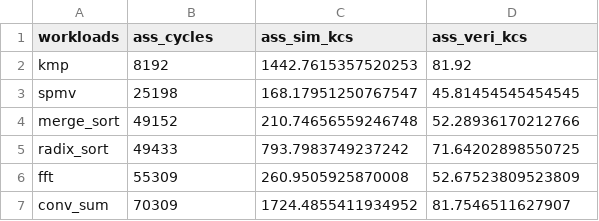
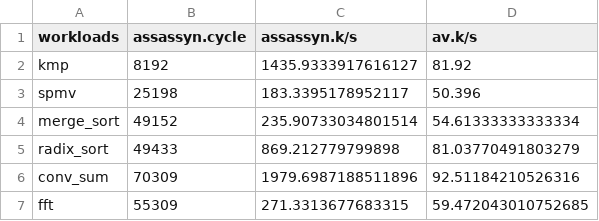
Before and after one commit to momo-dev123/assassyn-workloads, a CSV file: scripts/hls_assassyn/ass_hls_logs/ass_hls.csv, drawn as a sheet.

Commit message:
add more datas

```diff
--- a/scripts/hls_assassyn/ass_hls_logs/ass_hls.csv
+++ b/scripts/hls_assassyn/ass_hls_logs/ass_hls.csv
@@ -1,7 +1,7 @@
-workloads,ass_cycles,ass_sim_kcs,ass_veri_kcs
-kmp,8192,1442.7615357520253,81.92
-spmv,25198,168.17951250767547,45.81454545454545
-merge_sort,49152,210.74656559246748,52.28936170212766
-radix_sort,49433,793.7983749237242,71.64202898550725
-fft,55309,260.9505925870008,52.67523809523809
-conv_sum,70309,1724.4855411934952,81.7546511627907
+workloads,assassyn.cycle,assassyn.k/s,av.k/s
+kmp,8192,1435.9333917616127,81.92
+spmv,25198,183.3395178952117,50.396
+merge_sort,49152,235.90733034801514,54.61333333333334
+radix_sort,49433,869.212779799898,81.03770491803279
+conv_sum,70309,1979.6987188511896,92.51184210526316
+fft,55309,271.3313677683315,59.472043010752685
```
Also changed, not shown: scripts/hls_baseline/machsuite_logs/hls_baseline.csv, 20 other files.
